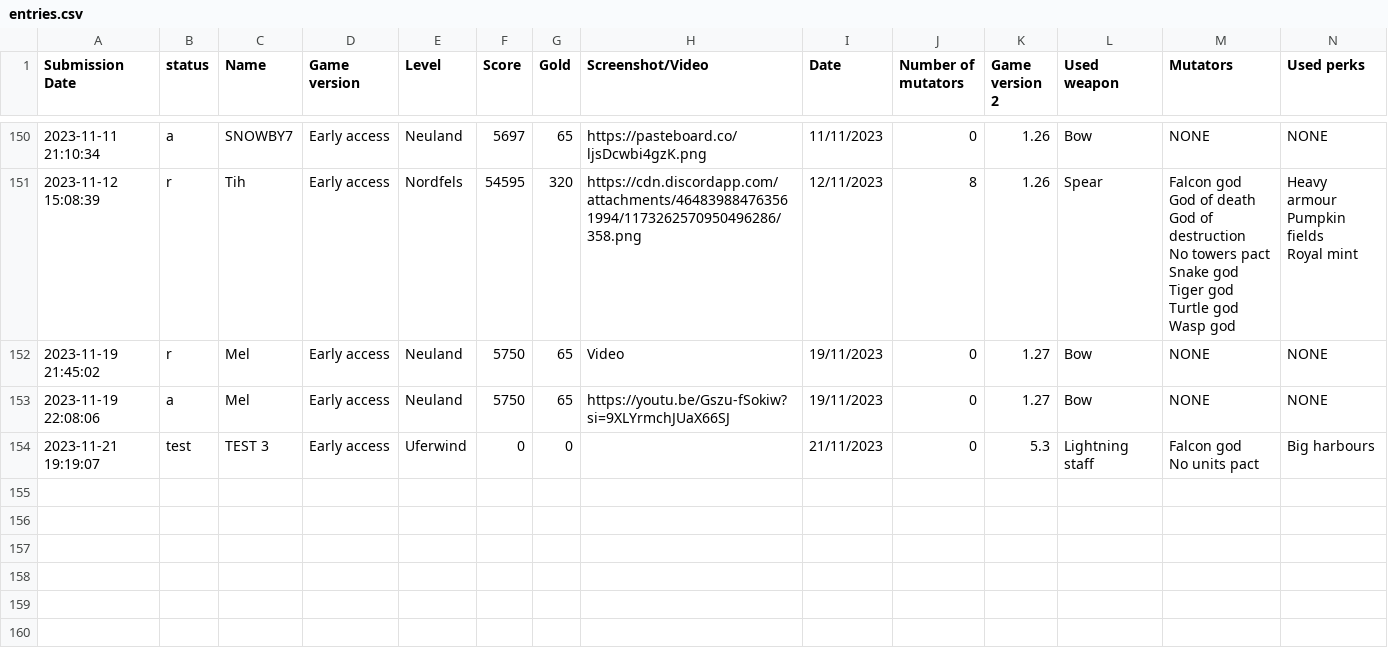
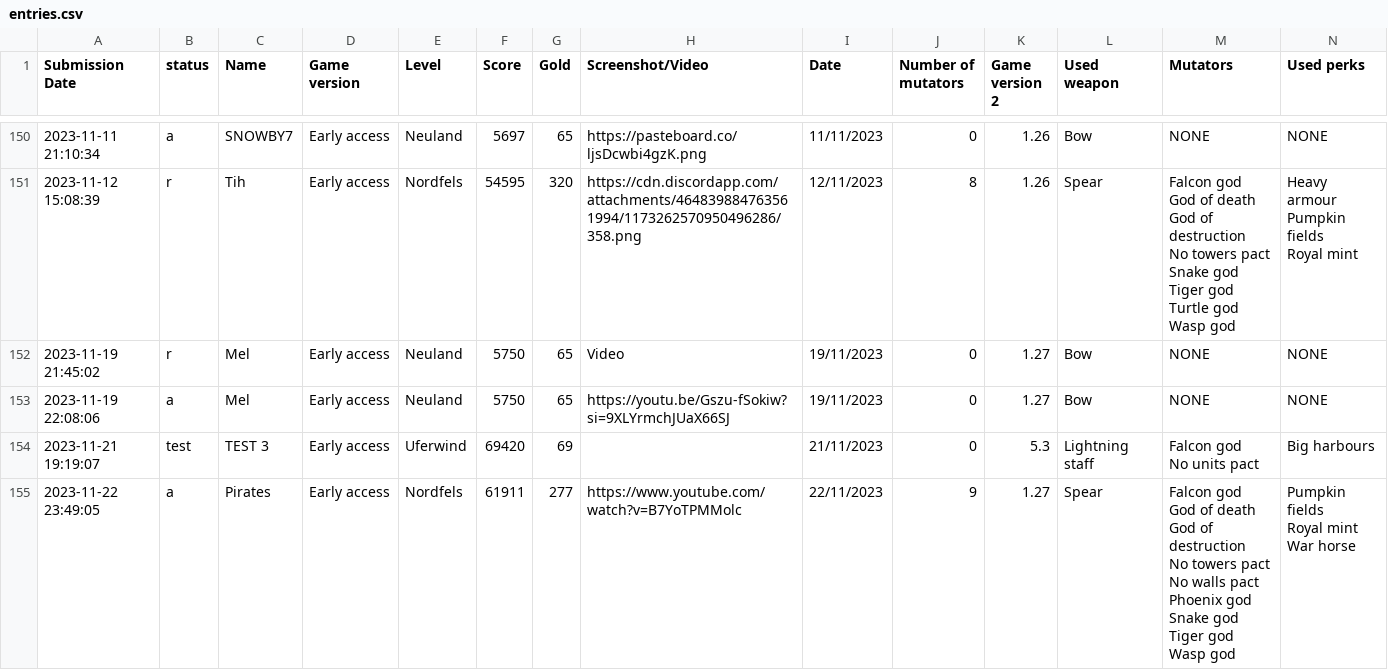
Before and after one commit to Ghost-Miner/Ghost-Miner.github.io, a CSV file: thronefall/entries.csv, drawn as a sheet; only a part is shown, gaps mark what is left out; rows hold the shown columns only; ↵ is a line break in a cell; the diff names each change by its address in the sheet, - before the commit and + after, or states it on an @@ line.

Commit message:
Update entries.csv

```diff
--- a/thronefall/entries.csv
+++ b/thronefall/entries.csv
-F154 (Score): 0
+F154 (Score): 69420
-G154 (Gold): 0
+G154 (Gold): 69
+row 155: 2023-11-22 23:49:05 | a | Pirates | Early access | Nordfels | 61911 | 277 | https://www.youtube.com/watch?v=B7YoTPMMolc | 22/11/2023 | 9 | 1.27 | Spear | Falcon god ↵ God of death ↵ God of destruction ↵ No towers pact ↵ No walls pact ↵ Phoenix god ↵ Snake god ↵ Tiger god ↵ Wasp god | Pumpkin fields ↵ Royal mint ↵ War horse
```
